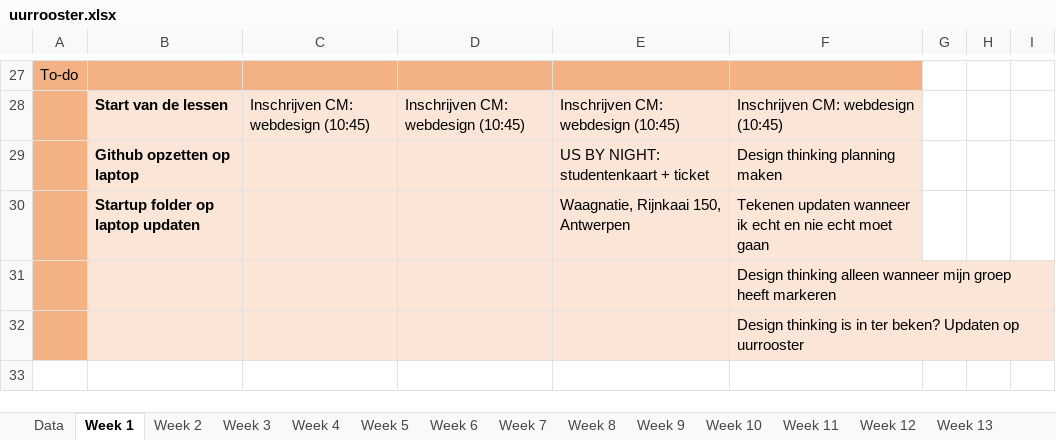
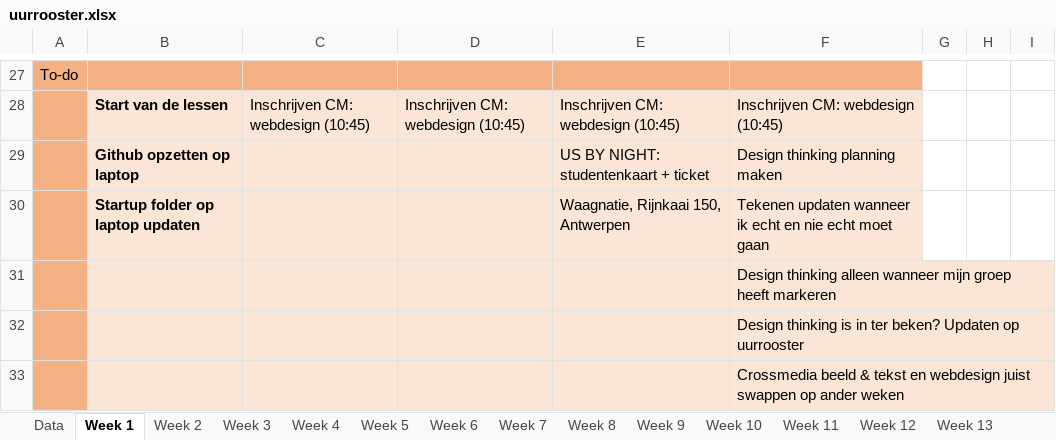
Before and after one commit to ninjahisser/LUCA-2, an Excel workbook: uurrooster.xlsx, sheet Week 1, drawn as a sheet; only a part is shown, gaps mark what is left out; values as stored, in another font and other column widths than the file's, no borders; conditional formats not drawn; the diff names each change by its address in the sheet, - before the commit and + after, or states it on an @@ line.

Commit message:
update

```diff
--- a/uurrooster.xlsx (sheet Week 1)
+++ b/uurrooster.xlsx (sheet Week 1)
+row 33:  |  |  |  |  | Crossmedia beeld & tekst en webdesign juist swappen op ander weken
```
